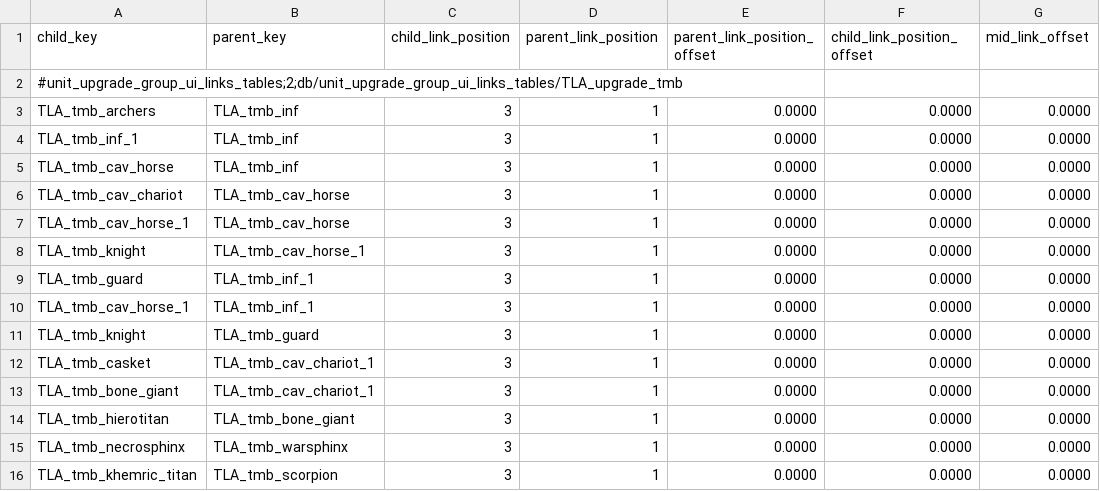
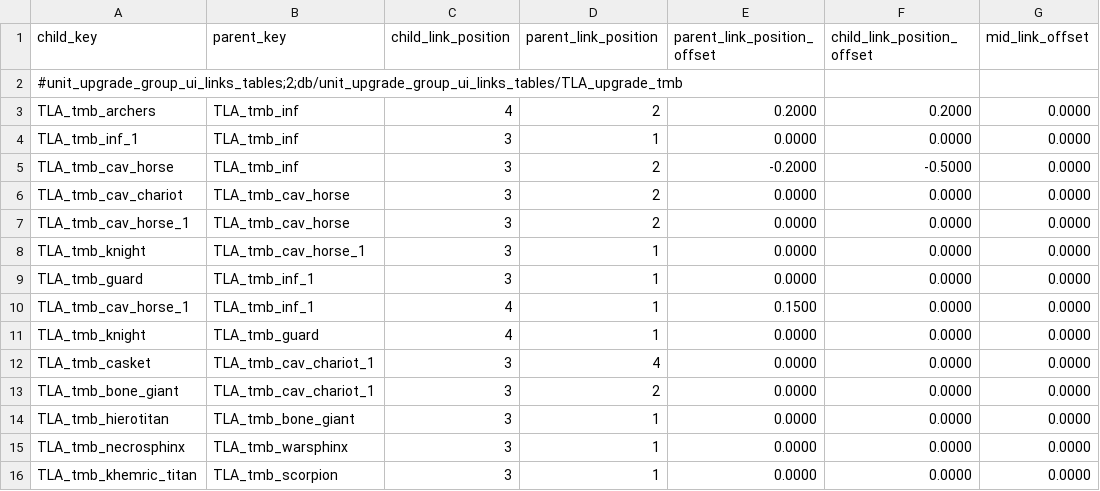
Before and after one commit to zverofaust/WarbandUpgradeExpanded, a TSV file: db/unit_upgrade_group_ui_links_tables/TLA_upgrade_tmb.tsv, drawn as a sheet.

```diff
--- a/db/unit_upgrade_group_ui_links_tables/TLA_upgrade_tmb.tsv
+++ b/db/unit_upgrade_group_ui_links_tables/TLA_upgrade_tmb.tsv
@@ -2,13 +2,13 @@ child_key	parent_key	child_link_position	parent_link_position	parent_link_positi
 #unit_upgrade_group_ui_links_tables;2;db/unit_upgrade_group_ui_links_tables/TLA_upgrade_tmb						
-TLA_tmb_archers	TLA_tmb_inf	3	1	0.0000	0.0000	0.0000
+TLA_tmb_archers	TLA_tmb_inf	4	2	0.2000	0.2000	0.0000
 TLA_tmb_inf_1	TLA_tmb_inf	3	1	0.0000	0.0000	0.0000
-TLA_tmb_cav_horse	TLA_tmb_inf	3	1	0.0000	0.0000	0.0000
-TLA_tmb_cav_chariot	TLA_tmb_cav_horse	3	1	0.0000	0.0000	0.0000
-TLA_tmb_cav_horse_1	TLA_tmb_cav_horse	3	1	0.0000	0.0000	0.0000
+TLA_tmb_cav_horse	TLA_tmb_inf	3	2	-0.2000	-0.5000	0.0000
+TLA_tmb_cav_chariot	TLA_tmb_cav_horse	3	2	0.0000	0.0000	0.0000
+TLA_tmb_cav_horse_1	TLA_tmb_cav_horse	3	2	0.0000	0.0000	0.0000
 TLA_tmb_knight	TLA_tmb_cav_horse_1	3	1	0.0000	0.0000	0.0000
 TLA_tmb_guard	TLA_tmb_inf_1	3	1	0.0000	0.0000	0.0000
-TLA_tmb_cav_horse_1	TLA_tmb_inf_1	3	1	0.0000	0.0000	0.0000
-TLA_tmb_knight	TLA_tmb_guard	3	1	0.0000	0.0000	0.0000
-TLA_tmb_casket	TLA_tmb_cav_chariot_1	3	1	0.0000	0.0000	0.0000
-TLA_tmb_bone_giant	TLA_tmb_cav_chariot_1	3	1	0.0000	0.0000	0.0000
+TLA_tmb_cav_horse_1	TLA_tmb_inf_1	4	1	0.1500	0.0000	0.0000
+TLA_tmb_knight	TLA_tmb_guard	4	1	0.0000	0.0000	0.0000
+TLA_tmb_casket	TLA_tmb_cav_chariot_1	3	4	0.0000	0.0000	0.0000
+TLA_tmb_bone_giant	TLA_tmb_cav_chariot_1	3	2	0.0000	0.0000	0.0000
 TLA_tmb_hierotitan	TLA_tmb_bone_giant	3	1	0.0000	0.0000	0.0000
```
Also changed, not shown: db/unit_to_unit_group_junctions_tables/TLA_upgrade_tze.tsv, db/unit_upgrade_group_ui_infos_tables/TLA_upgrade_tmb.tsv, 1 other file.
